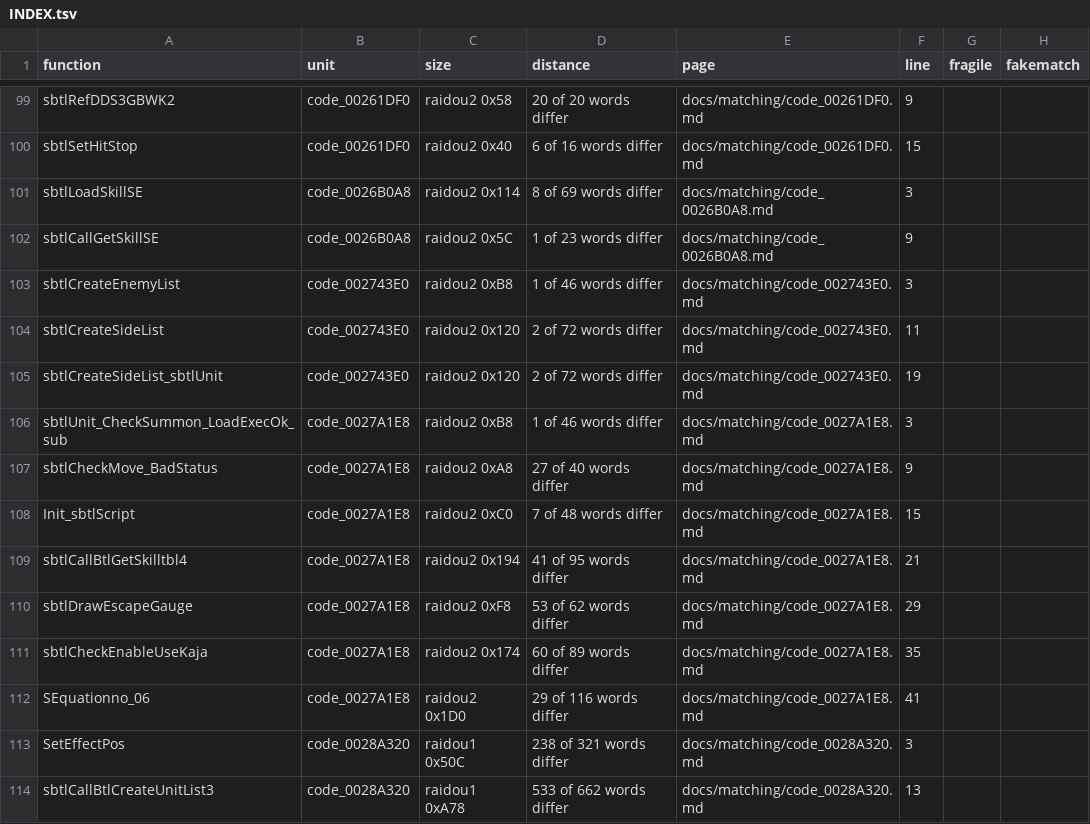
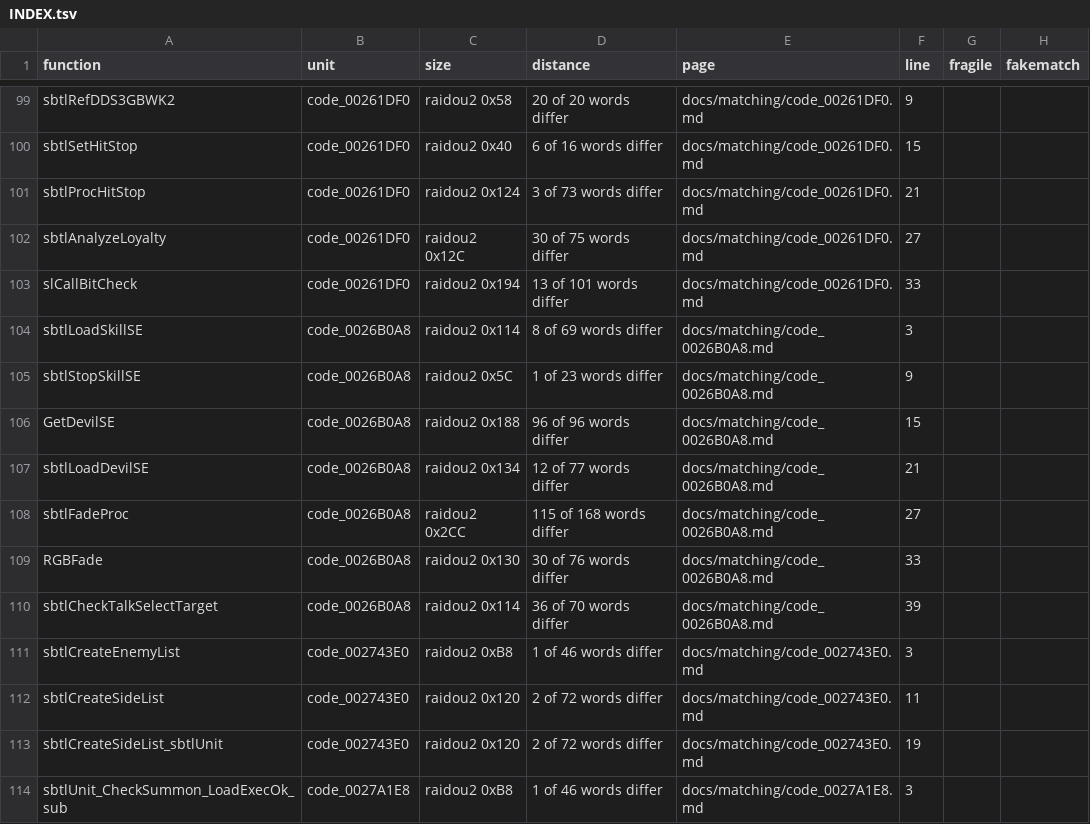
Before and after one commit to Megami-Decomps/raidou-decomp, a TSV file: docs/matching/INDEX.tsv, drawn as a sheet; only a part is shown, gaps mark what is left out; the shorter side is filled out with more unchanged rows.

Commit message:
Add R2-C4 batch part 2 (22 match, 8 non-matching)

```diff
--- a/docs/matching/INDEX.tsv
+++ b/docs/matching/INDEX.tsv
@@ -100,4 +100,12 @@ sbtlRefDDS3GBWK2	code_00261DF0	raidou2 0x58	20 of 20 words differ	docs/matching/
 sbtlSetHitStop	code_00261DF0	raidou2 0x40	6 of 16 words differ	docs/matching/code_00261DF0.md	15		
+sbtlProcHitStop	code_00261DF0	raidou2 0x124	3 of 73 words differ	docs/matching/code_00261DF0.md	21		
+sbtlAnalyzeLoyalty	code_00261DF0	raidou2 0x12C	30 of 75 words differ	docs/matching/code_00261DF0.md	27		
+slCallBitCheck	code_00261DF0	raidou2 0x194	13 of 101 words differ	docs/matching/code_00261DF0.md	33		
 sbtlLoadSkillSE	code_0026B0A8	raidou2 0x114	8 of 69 words differ	docs/matching/code_0026B0A8.md	3		
-sbtlCallGetSkillSE	code_0026B0A8	raidou2 0x5C	1 of 23 words differ	docs/matching/code_0026B0A8.md	9		
+sbtlStopSkillSE	code_0026B0A8	raidou2 0x5C	1 of 23 words differ	docs/matching/code_0026B0A8.md	9		
+GetDevilSE	code_0026B0A8	raidou2 0x188	96 of 96 words differ	docs/matching/code_0026B0A8.md	15		
+sbtlLoadDevilSE	code_0026B0A8	raidou2 0x134	12 of 77 words differ	docs/matching/code_0026B0A8.md	21		
+sbtlFadeProc	code_0026B0A8	raidou2 0x2CC	115 of 168 words differ	docs/matching/code_0026B0A8.md	27		
+RGBFade	code_0026B0A8	raidou2 0x130	30 of 76 words differ	docs/matching/code_0026B0A8.md	33		
+sbtlCheckTalkSelectTarget	code_0026B0A8	raidou2 0x114	36 of 70 words differ	docs/matching/code_0026B0A8.md	39		
 sbtlCreateEnemyList	code_002743E0	raidou2 0xB8	1 of 46 words differ	docs/matching/code_002743E0.md	3		
```
Also changed, not shown: 20 other files.
